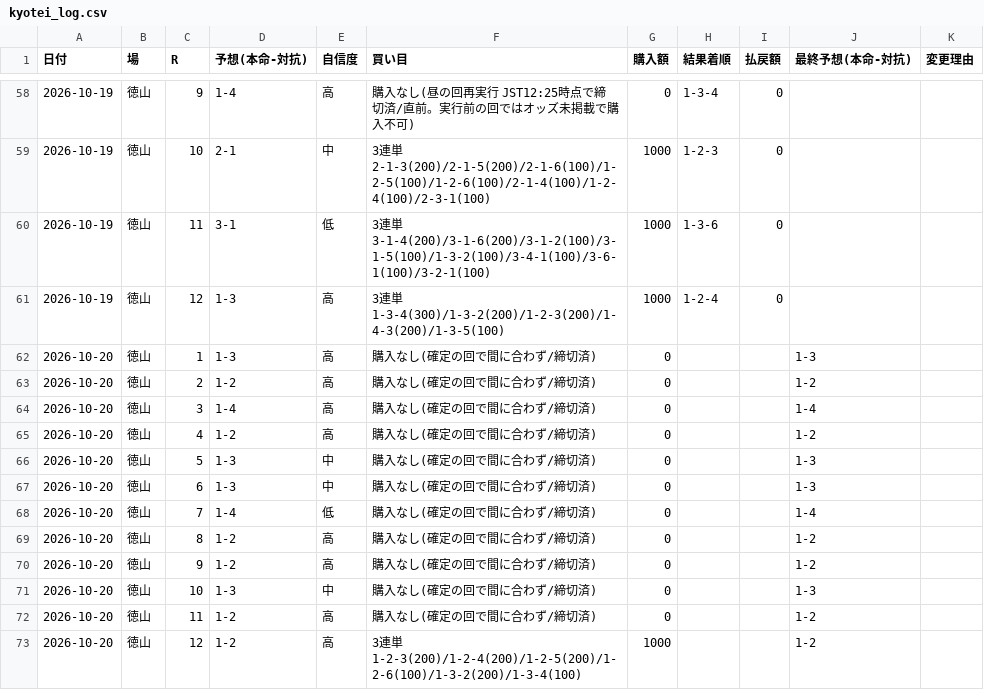
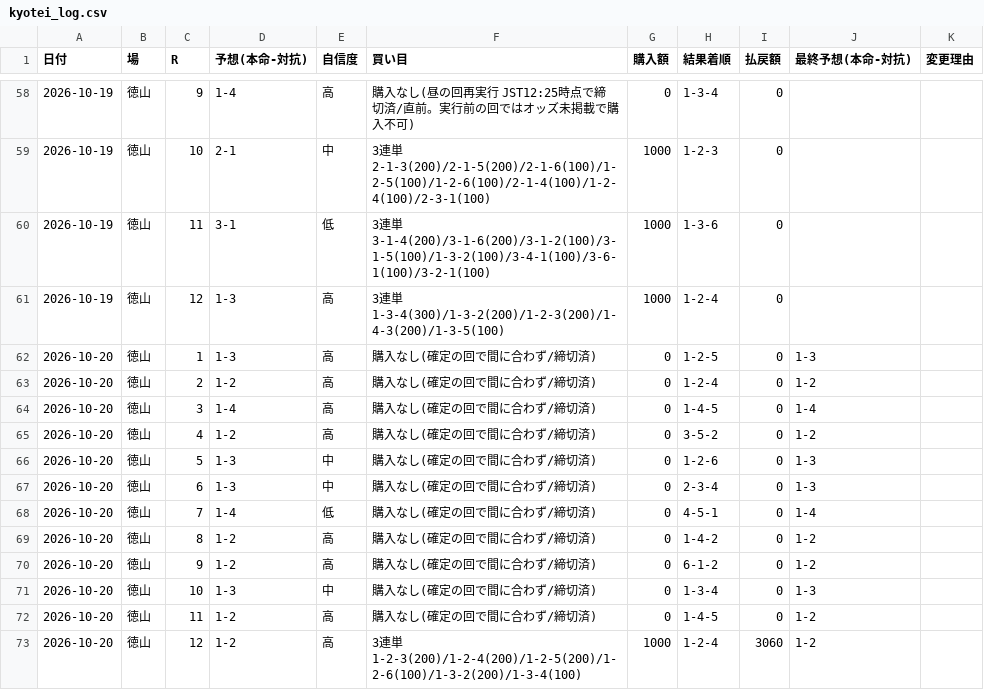
Before and after one commit to KANOENDO/kyotei-yosou, a CSV file: kyotei_log.csv, drawn as a sheet; only a part is shown, gaps mark what is left out; the diff covers the shown part only.

```diff
--- a/kyotei_log.csv
+++ b/kyotei_log.csv
@@ -61,13 +61,13 @@
 2026-10-19,徳山,12,1-3,高,3連単 1-3-4(300)/1-3-2(200)/1-2-3(200)/1-4-3(200)/1-3-5(100),1000,1-2-4,0,,
-2026-10-20,徳山,1,1-3,高,購入なし(確定の回で間に合わず/締切済),0,,,1-3,
-2026-10-20,徳山,2,1-2,高,購入なし(確定の回で間に合わず/締切済),0,,,1-2,
-2026-10-20,徳山,3,1-4,高,購入なし(確定の回で間に合わず/締切済),0,,,1-4,
-2026-10-20,徳山,4,1-2,高,購入なし(確定の回で間に合わず/締切済),0,,,1-2,
-2026-10-20,徳山,5,1-3,中,購入なし(確定の回で間に合わず/締切済),0,,,1-3,
-2026-10-20,徳山,6,1-3,中,購入なし(確定の回で間に合わず/締切済),0,,,1-3,
-2026-10-20,徳山,7,1-4,低,購入なし(確定の回で間に合わず/締切済),0,,,1-4,
-2026-10-20,徳山,8,1-2,高,購入なし(確定の回で間に合わず/締切済),0,,,1-2,
-2026-10-20,徳山,9,1-2,高,購入なし(確定の回で間に合わず/締切済),0,,,1-2,
-2026-10-20,徳山,10,1-3,中,購入なし(確定の回で間に合わず/締切済),0,,,1-3,
-2026-10-20,徳山,11,1-2,高,購入なし(確定の回で間に合わず/締切済),0,,,1-2,
-2026-10-20,徳山,12,1-2,高,3連単 1-2-3(200)/1-2-4(200)/1-2-5(200)/1-2-6(100)/1-3-2(200)/1-3-4(100),1000,,,1-2,
+2026-10-20,徳山,1,1-3,高,購入なし(確定の回で間に合わず/締切済),0,1-2-5,0,1-3,
+2026-10-20,徳山,2,1-2,高,購入なし(確定の回で間に合わず/締切済),0,1-2-4,0,1-2,
+2026-10-20,徳山,3,1-4,高,購入なし(確定の回で間に合わず/締切済),0,1-4-5,0,1-4,
+2026-10-20,徳山,4,1-2,高,購入なし(確定の回で間に合わず/締切済),0,3-5-2,0,1-2,
+2026-10-20,徳山,5,1-3,中,購入なし(確定の回で間に合わず/締切済),0,1-2-6,0,1-3,
+2026-10-20,徳山,6,1-3,中,購入なし(確定の回で間に合わず/締切済),0,2-3-4,0,1-3,
+2026-10-20,徳山,7,1-4,低,購入なし(確定の回で間に合わず/締切済),0,4-5-1,0,1-4,
+2026-10-20,徳山,8,1-2,高,購入なし(確定の回で間に合わず/締切済),0,1-4-2,0,1-2,
+2026-10-20,徳山,9,1-2,高,購入なし(確定の回で間に合わず/締切済),0,6-1-2,0,1-2,
+2026-10-20,徳山,10,1-3,中,購入なし(確定の回で間に合わず/締切済),0,1-3-4,0,1-3,
+2026-10-20,徳山,11,1-2,高,購入なし(確定の回で間に合わず/締切済),0,1-4-5,0,1-2,
+2026-10-20,徳山,12,1-2,高,3連単 1-2-3(200)/1-2-4(200)/1-2-5(200)/1-2-6(100)/1-3-2(200)/1-3-4(100),1000,1-2-4,3060,1-2,
```
Also changed, not shown: 12 added rows elsewhere in this file, 5 other files.
